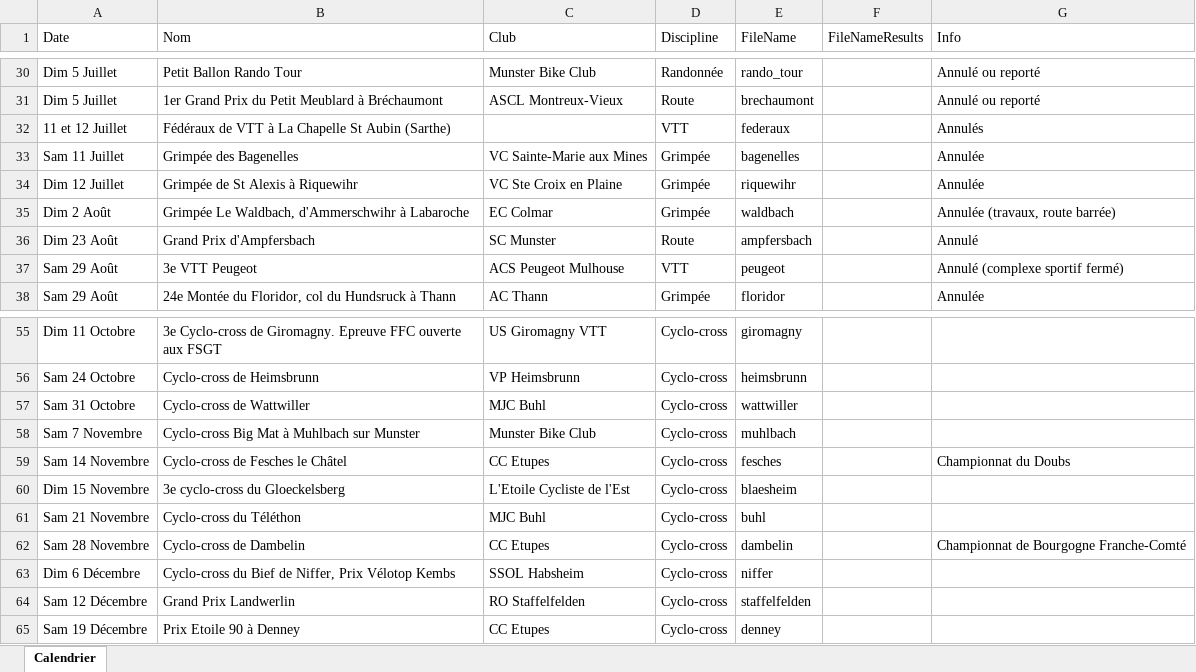
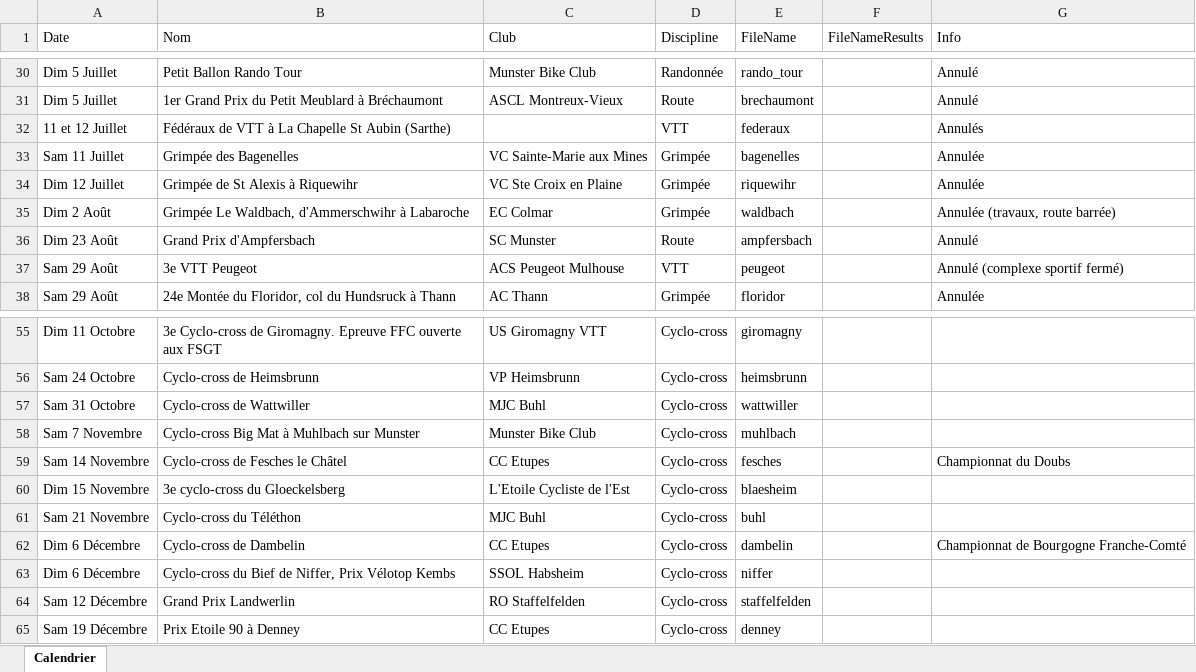
Before and after one commit to FlorianKohler/68-FSGT-Cyclisme-Alsace, an Excel workbook: Calendrier.xlsx, sheet Calendrier, drawn as a sheet; only a part is shown, gaps mark what is left out; values as stored, in another font and other column widths than the file's, no borders; the diff covers the shown part only; the diff names each change by its address in the sheet, - before the commit and + after, or states it on an @@ line.

```diff
--- a/Calendrier.xlsx (sheet Calendrier)
+++ b/Calendrier.xlsx (sheet Calendrier)
-G30:G31 (Info): Annulé ou reporté
+G30:G31 (Info): Annulé
-A62 (Date): Sam 28 Novembre
+A62 (Date): Dim 6 Décembre
```
Also changed, not shown: 12 edited cells elsewhere in this sheet, 5 other files.
